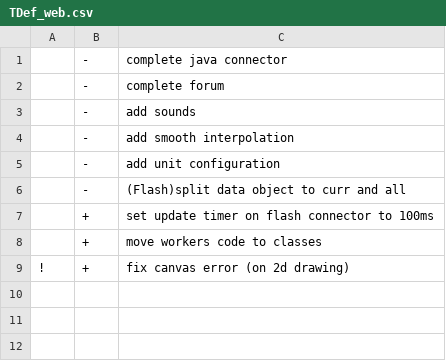
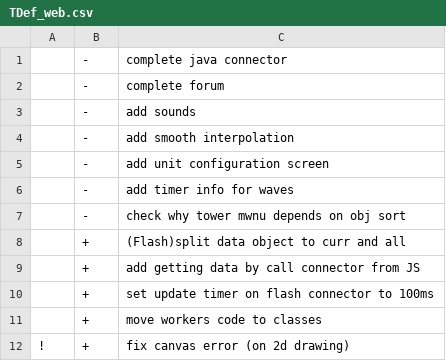
Before and after one commit to AliEn707/TDef_pow-wow, a CSV file: TDef_web.csv, drawn as a sheet.

```diff
--- a/TDef_web.csv
+++ b/TDef_web.csv
@@ -4,4 +4,7 @@
 ;-;add smooth interpolation
-;-;add unit configuration
-;-;(Flash)split data object to curr and all
+;-;add unit configuration screen
+;-;add timer info for waves
+;-;check why tower mwnu depends on obj sort
+;+;(Flash)split data object to curr and all
+;+;add getting data by call connector from JS
 ;+;set update timer on flash connector to 100ms
```
Also changed, not shown: TDef.csv.
